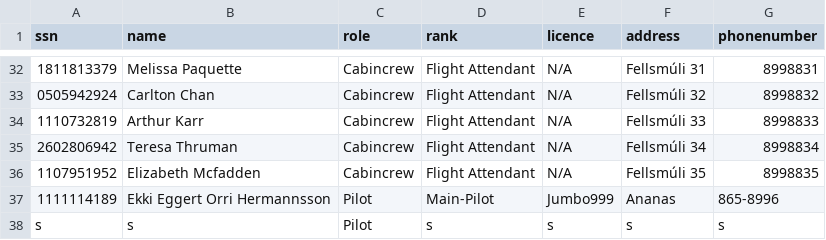
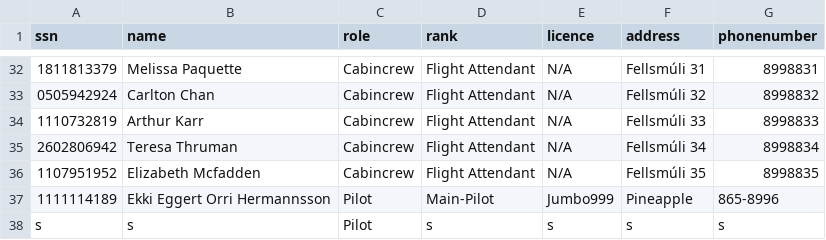
Before and after one commit to fridriks19/Final_programing_assignment1, a CSV file: data/crew2.csv, drawn as a sheet; only a part is shown, gaps mark what is left out.

```diff
--- a/data/crew2.csv
+++ b/data/crew2.csv
@@ -36,3 +36,3 @@ ssn,name,role,rank,licence,address,phonenumber
 1107951952,Elizabeth Mcfadden,Cabincrew,Flight Attendant,N/A,Fellsmúli 35,8998835
-1111114189,Ekki Eggert Orri Hermannsson,Pilot,Main-Pilot,Jumbo999,Ananas,865-8996
+1111114189,Ekki Eggert Orri Hermannsson,Pilot,Main-Pilot,Jumbo999,Pineapple,865-8996
 s,s,Pilot,s,s,s,s,
```
Also changed, not shown: data/Destination2.csv, 1 other file.
